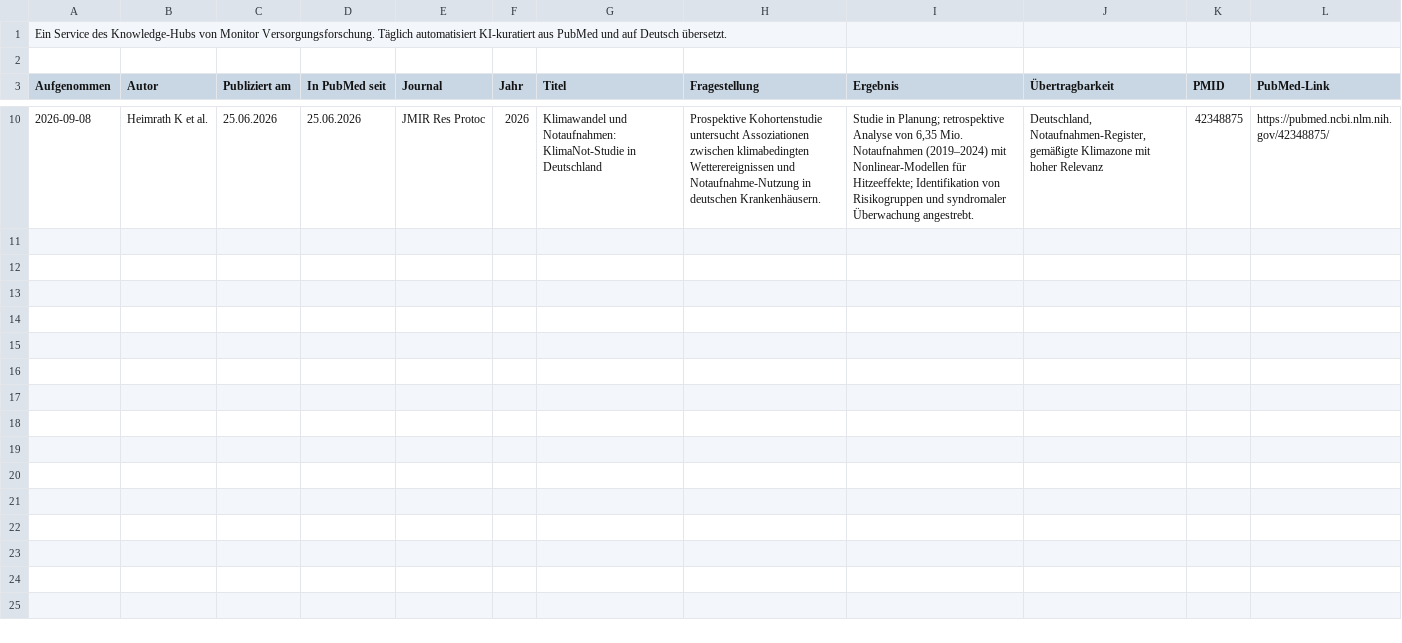
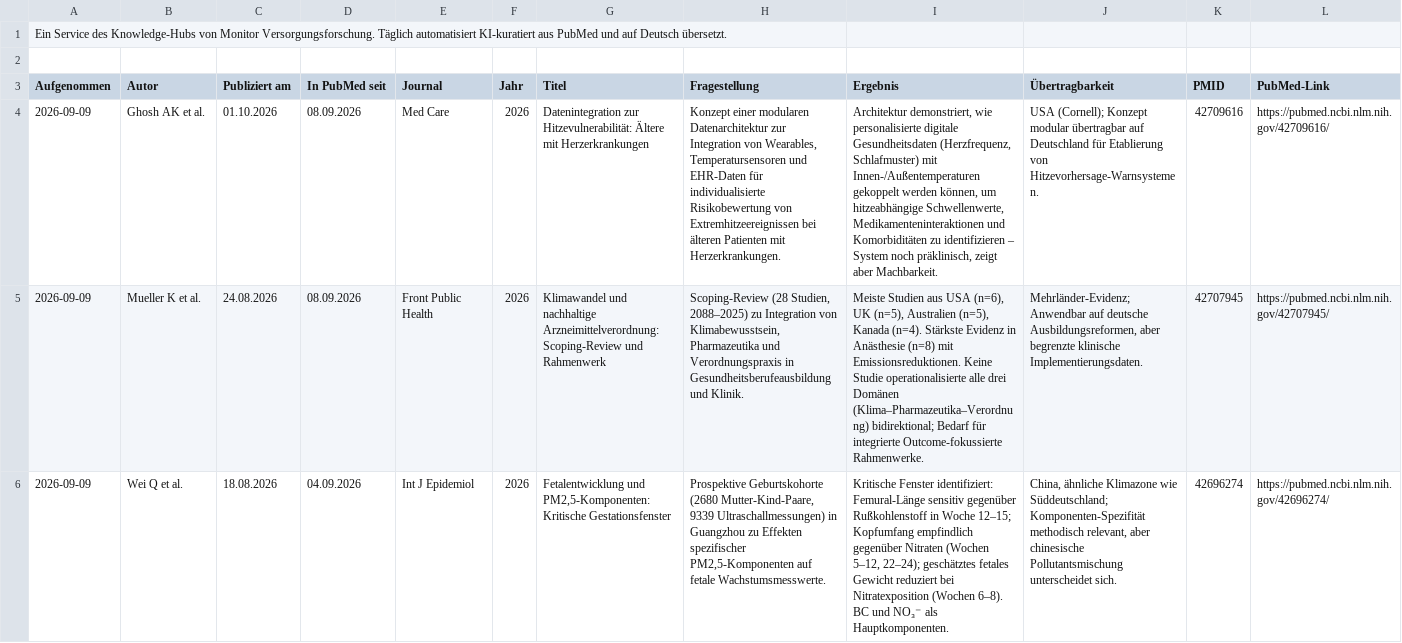
Before and after one commit to mvf-portal/klima-gesundheit-portal, a CSV file: download/studien-aktuell.csv, drawn as a sheet; only a part is shown, gaps mark what is left out; removed rows and columns are numbered as before the commit, all else as after; the diff covers the shown part only; the diff names each change by its address in the sheet, - before the commit and + after, or states it on an @@ line.

```diff
--- a/download/studien-aktuell.csv
+++ b/download/studien-aktuell.csv
-row 10: 2026-09-08 | Heimrath K et al. | 25.06.2026 | 25.06.2026 | JMIR Res Protoc | 2026 | Klimawandel und Notaufnahmen: KlimaNot-Studie in Deutschland | Prospektive Kohortenstudie untersucht Assoziationen zwischen klimabedingten Wetterereignissen und Notaufnahme-Nutzung in deutschen Krankenhäusern. | Studie in Planung; retrospektive Analyse von 6,35 Mio. Notaufnahmen (2019–2024) mit Nonlinear-Modellen für Hitzeeffekte; Identifikation von Risikogruppen und syndromaler Überwachung angestrebt. | Deutschland, Notaufnahmen-Register, gemäßigte Klimazone mit hoher Relevanz | 42348875 | https://pubmed.ncbi.nlm.nih.gov/42348875/
+row 4: 2026-09-09 | Ghosh AK et al. | 01.10.2026 | 08.09.2026 | Med Care | 2026 | Datenintegration zur Hitzevulnerabilität: Ältere mit Herzerkrankungen | Konzept einer modularen Datenarchitektur zur Integration von Wearables, Temperatursensoren und EHR-Daten für individualisierte Risikobewertung von Extremhitzeereignissen bei älteren Patienten mit Herzerkrankungen. | Architektur demonstriert, wie personalisierte digitale Gesundheitsdaten (Herzfrequenz, Schlafmuster) mit Innen-/Außentemperaturen gekoppelt werden können, um hitzeabhängige Schwellenwerte, Medikamenteninteraktionen und Komorbiditäten zu identifizieren – System noch präklinisch, zeigt aber Machbarkeit. | USA (Cornell); Konzept modular übertragbar auf Deutschland für Etablierung von Hitzevorhersage-Warnsystemen. | 42709616 | https://pubmed.ncbi.nlm.nih.gov/42709616/
+row 5: 2026-09-09 | Mueller K et al. | 24.08.2026 | 08.09.2026 | Front Public Health | 2026 | Klimawandel und nachhaltige Arzneimittelverordnung: Scoping-Review und Rahmenwerk | Scoping-Review (28 Studien, 2088–2025) zu Integration von Klimabewusstsein, Pharmazeutika und Verordnungspraxis in Gesundheitsberufeausbildung und Klinik. | Meiste Studien aus USA (n=6), UK (n=5), Australien (n=5), Kanada (n=4). Stärkste Evidenz in Anästhesie (n=8) mit Emissionsreduktionen. Keine Studie operationalisierte alle drei Domänen (Klima–Pharmazeutika–Verordnung) bidirektional; Bedarf für integrierte Outcome-fokussierte Rahmenwerke. | Mehrländer-Evidenz; Anwendbar auf deutsche Ausbildungsreformen, aber begrenzte klinische Implementierungsdaten. | 42707945 | https://pubmed.ncbi.nlm.nih.gov/42707945/
+row 6: 2026-09-09 | Wei Q et al. | 18.08.2026 | 04.09.2026 | Int J Epidemiol | 2026 | Fetalentwicklung und PM2,5-Komponenten: Kritische Gestationsfenster | Prospektive Geburtskohorte (2680 Mutter-Kind-Paare, 9339 Ultraschallmessungen) in Guangzhou zu Effekten spezifischer PM2,5-Komponenten auf fetale Wachstumsmesswerte. | Kritische Fenster identifiziert: Femural-Länge sensitiv gegenüber Rußkohlenstoff in Woche 12–15; Kopfumfang empfindlich gegenüber Nitraten (Wochen 5–12, 22–24); geschätztes fetales Gewicht reduziert bei Nitratexposition (Wochen 6–8). BC und NO₃⁻ als Hauptkomponenten. | China, ähnliche Klimazone wie Süddeutschland; Komponenten-Spezifität methodisch relevant, aber chinesische Pollutantsmischung unterscheidet sich. | 42696274 | https://pubmed.ncbi.nlm.nih.gov/42696274/
```
Also changed, not shown: 3 added rows and 6 removed rows elsewhere in this file, download/studien-archiv.csv, 6 other files.
